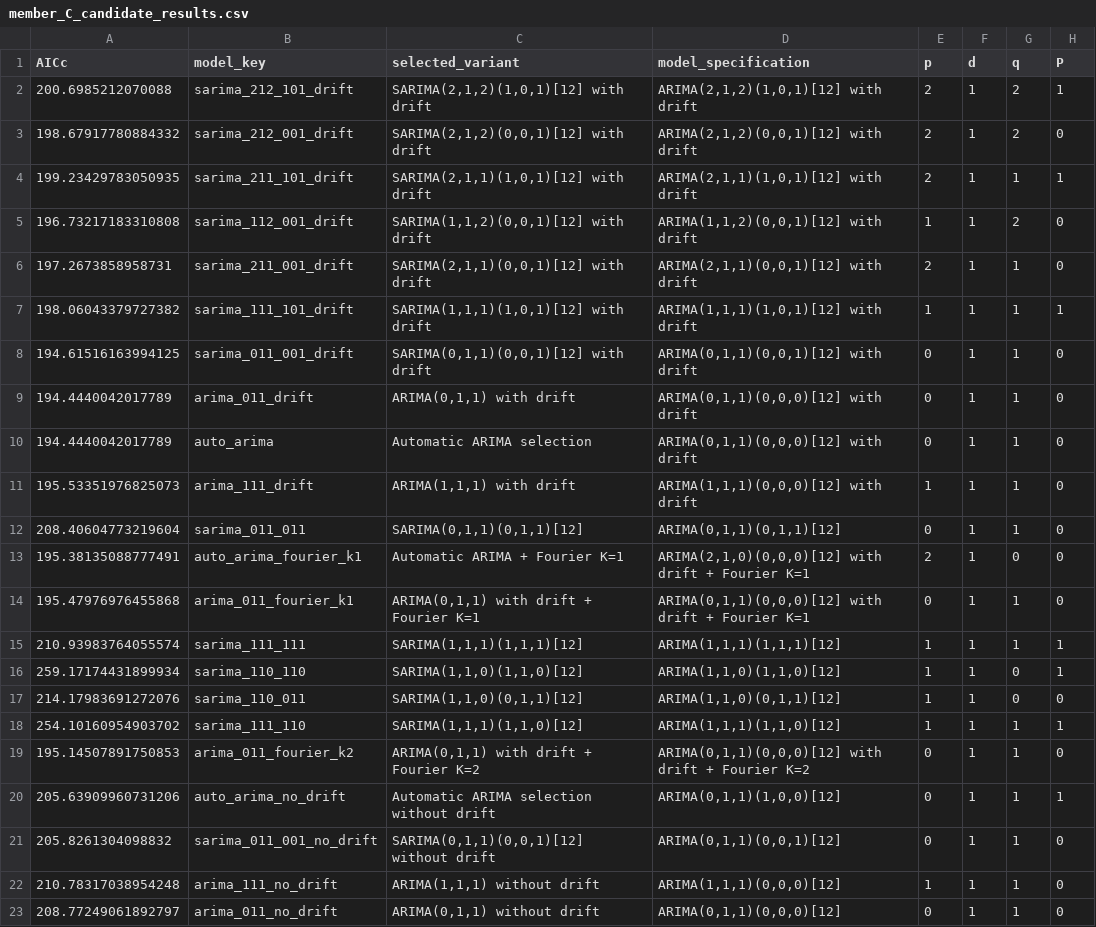
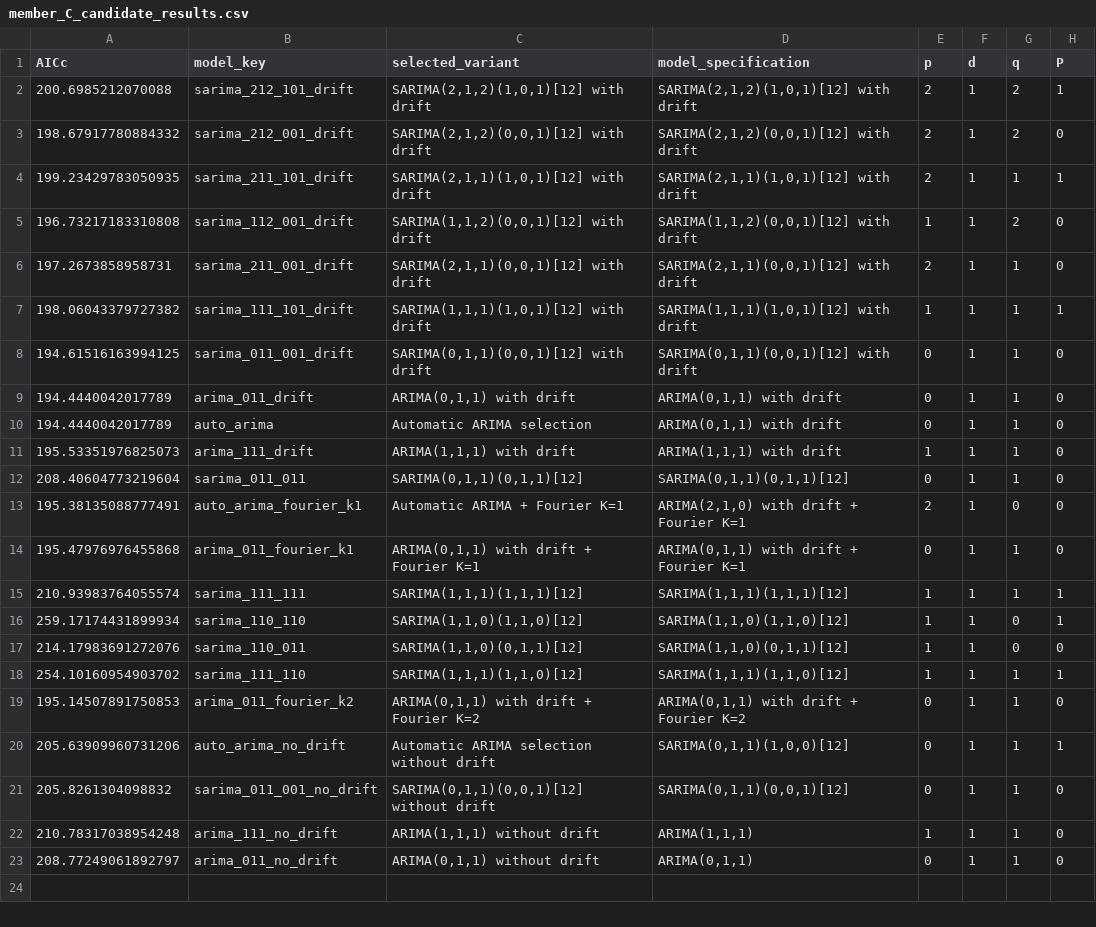
Before and after one commit to Stevenfoo061001/BMMS2094-Statistics-for-Data-Science, a CSV file: CPI_Forecasting_Project/output/member_C_candidate_results.csv, drawn as a sheet; only a part is shown; the diff names each change by its address in the sheet, - before the commit and + after, or states it on an @@ line.

Commit message:
updated results with consistent naming

```diff
--- a/CPI_Forecasting_Project/output/member_C_candidate_results.csv
+++ b/CPI_Forecasting_Project/output/member_C_candidate_results.csv
-D2 (model_specification): ARIMA(2,1,2)(1,0,1)[12] with drift
+D2 (model_specification): SARIMA(2,1,2)(1,0,1)[12] with drift
-D3 (model_specification): ARIMA(2,1,2)(0,0,1)[12] with drift
+D3 (model_specification): SARIMA(2,1,2)(0,0,1)[12] with drift
-D4 (model_specification): ARIMA(2,1,1)(1,0,1)[12] with drift
+D4 (model_specification): SARIMA(2,1,1)(1,0,1)[12] with drift
-D5 (model_specification): ARIMA(1,1,2)(0,0,1)[12] with drift
+D5 (model_specification): SARIMA(1,1,2)(0,0,1)[12] with drift
-D6 (model_specification): ARIMA(2,1,1)(0,0,1)[12] with drift
+D6 (model_specification): SARIMA(2,1,1)(0,0,1)[12] with drift
-D7 (model_specification): ARIMA(1,1,1)(1,0,1)[12] with drift
+D7 (model_specification): SARIMA(1,1,1)(1,0,1)[12] with drift
-D8 (model_specification): ARIMA(0,1,1)(0,0,1)[12] with drift
+D8 (model_specification): SARIMA(0,1,1)(0,0,1)[12] with drift
-D9:D10 (model_specification): ARIMA(0,1,1)(0,0,0)[12] with drift
+D9:D10 (model_specification): ARIMA(0,1,1) with drift
-D11 (model_specification): ARIMA(1,1,1)(0,0,0)[12] with drift
+D11 (model_specification): ARIMA(1,1,1) with drift
-D12 (model_specification): ARIMA(0,1,1)(0,1,1)[12]
+D12 (model_specification): SARIMA(0,1,1)(0,1,1)[12]
-D13 (model_specification): ARIMA(2,1,0)(0,0,0)[12] with drift + Fourier K=1
+D13 (model_specification): ARIMA(2,1,0) with drift + Fourier K=1
-D14 (model_specification): ARIMA(0,1,1)(0,0,0)[12] with drift + Fourier K=1
+D14 (model_specification): ARIMA(0,1,1) with drift + Fourier K=1
-D15 (model_specification): ARIMA(1,1,1)(1,1,1)[12]
+D15 (model_specification): SARIMA(1,1,1)(1,1,1)[12]
-D16 (model_specification): ARIMA(1,1,0)(1,1,0)[12]
+D16 (model_specification): SARIMA(1,1,0)(1,1,0)[12]
-D17 (model_specification): ARIMA(1,1,0)(0,1,1)[12]
+D17 (model_specification): SARIMA(1,1,0)(0,1,1)[12]
-D18 (model_specification): ARIMA(1,1,1)(1,1,0)[12]
+D18 (model_specification): SARIMA(1,1,1)(1,1,0)[12]
-D19 (model_specification): ARIMA(0,1,1)(0,0,0)[12] with drift + Fourier K=2
+D19 (model_specification): ARIMA(0,1,1) with drift + Fourier K=2
-D20 (model_specification): ARIMA(0,1,1)(1,0,0)[12]
+D20 (model_specification): SARIMA(0,1,1)(1,0,0)[12]
-D21 (model_specification): ARIMA(0,1,1)(0,0,1)[12]
+D21 (model_specification): SARIMA(0,1,1)(0,0,1)[12]
-D22 (model_specification): ARIMA(1,1,1)(0,0,0)[12]
+D22 (model_specification): ARIMA(1,1,1)
-D23 (model_specification): ARIMA(0,1,1)(0,0,0)[12]
+D23 (model_specification): ARIMA(0,1,1)
```
Also changed, not shown: CPI_Forecasting_Project/output/lecturer_model_summary.csv, CPI_Forecasting_Project/output/member_C_accuracy.csv, 5 other files.
